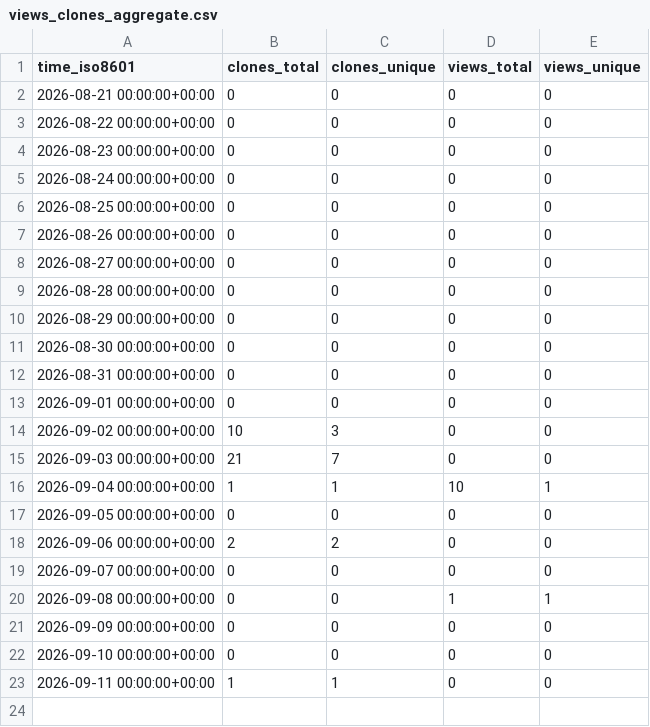
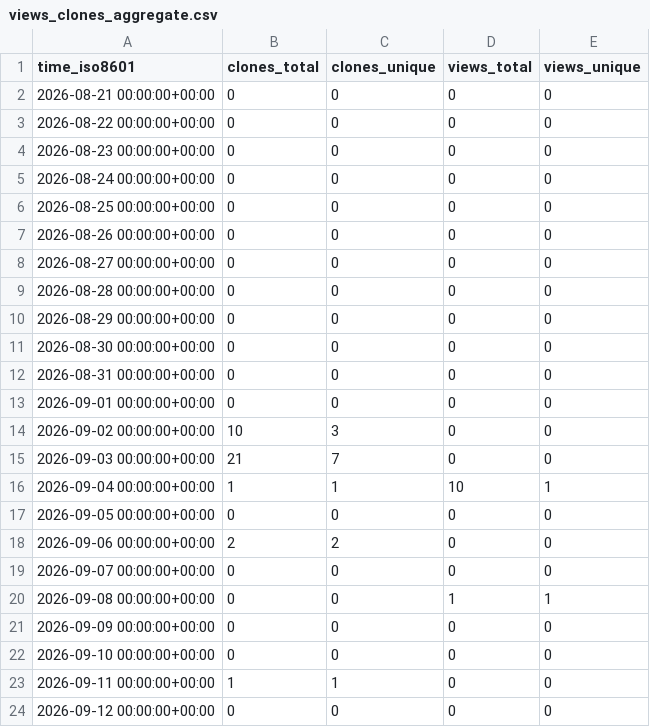
Before and after one commit to FAROTECH/orbitfabric-analytics, a CSV file: FAROTECH/orbitfabric-adapter-template/ghrs-data/views_clones_aggregate.csv, drawn as a sheet; the diff names each change by its address in the sheet, - before the commit and + after, or states it on an @@ line.

```diff
--- a/FAROTECH/orbitfabric-adapter-template/ghrs-data/views_clones_aggregate.csv
+++ b/FAROTECH/orbitfabric-adapter-template/ghrs-data/views_clones_aggregate.csv
+row 24: 2026-09-12 00:00:00+00:00 | 0 | 0 | 0 | 0
```
Also changed, not shown: 1 other file.
